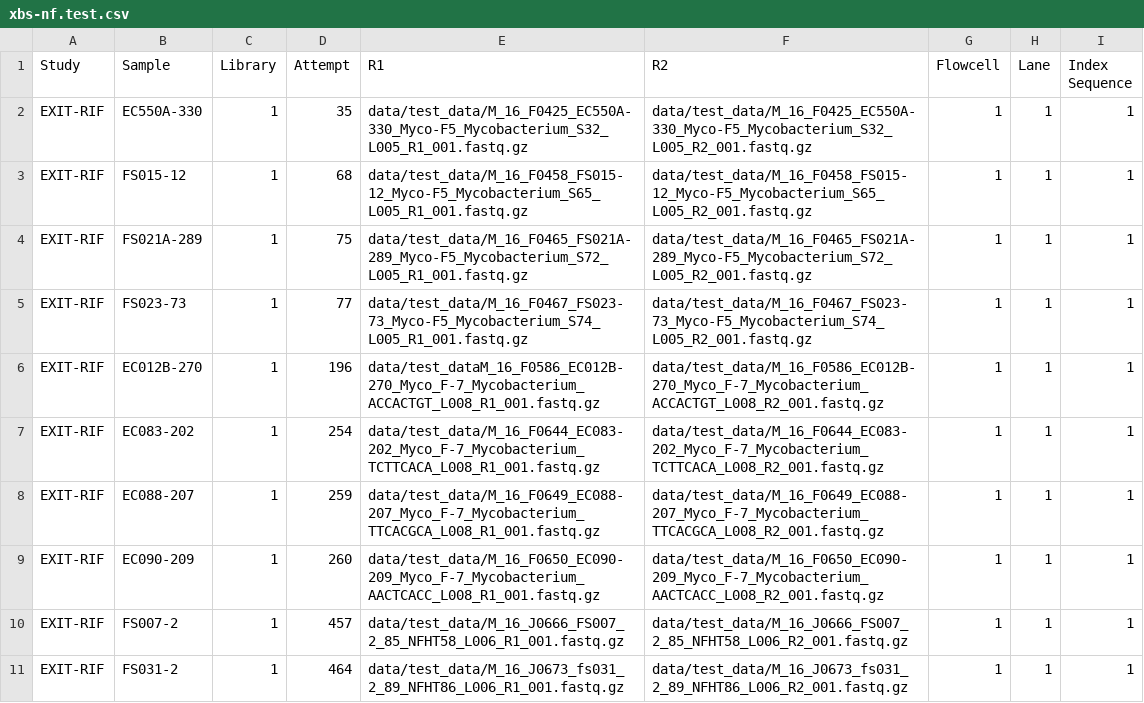
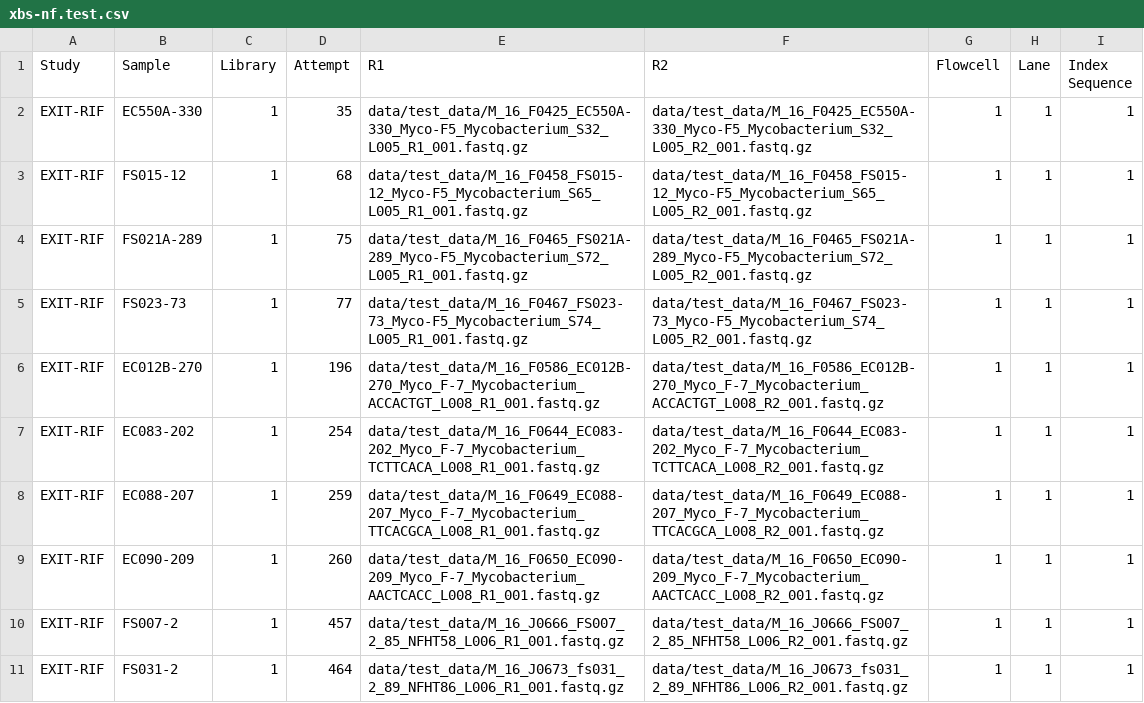
Before and after one commit to TORCH-Consortium/MAGMA, a CSV file: resources/reference_set/xbs-nf.test.csv, drawn as a sheet.

Commit message:
fix typo in csv

```diff
--- a/resources/reference_set/xbs-nf.test.csv
+++ b/resources/reference_set/xbs-nf.test.csv
@@ -5,3 +5,3 @@ EXIT-RIF,FS021A-289,1,75,data/test_data/M_16_F0465_FS021A-289_Myco-F5_Mycobacter
 EXIT-RIF,FS023-73,1,77,data/test_data/M_16_F0467_FS023-73_Myco-F5_Mycobacterium_S74_L005_R1_001.fastq.gz,data/test_data/M_16_F0467_FS023-73_Myco-F5_Mycobacterium_S74_L005_R2_001.fastq.gz,1,1,1
-EXIT-RIF,EC012B-270,1,196,data/test_dataM_16_F0586_EC012B-270_Myco_F-7_Mycobacterium_ACCACTGT_L008_R1_001.fastq.gz,data/test_data/M_16_F0586_EC012B-270_Myco_F-7_Mycobacterium_ACCACTGT_L008_R2_001.fastq.gz,1,1,1
+EXIT-RIF,EC012B-270,1,196,data/test_data/M_16_F0586_EC012B-270_Myco_F-7_Mycobacterium_ACCACTGT_L008_R1_001.fastq.gz,data/test_data/M_16_F0586_EC012B-270_Myco_F-7_Mycobacterium_ACCACTGT_L008_R2_001.fastq.gz,1,1,1
 EXIT-RIF,EC083-202,1,254,data/test_data/M_16_F0644_EC083-202_Myco_F-7_Mycobacterium_TCTTCACA_L008_R1_001.fastq.gz,data/test_data/M_16_F0644_EC083-202_Myco_F-7_Mycobacterium_TCTTCACA_L008_R2_001.fastq.gz,1,1,1
```
Also changed, not shown: 1 other file.
